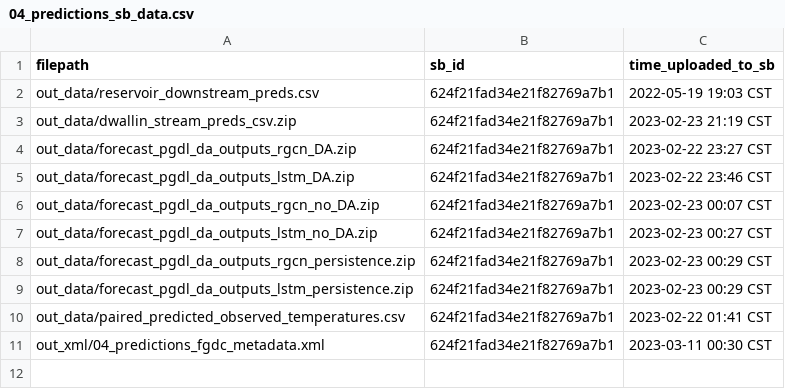
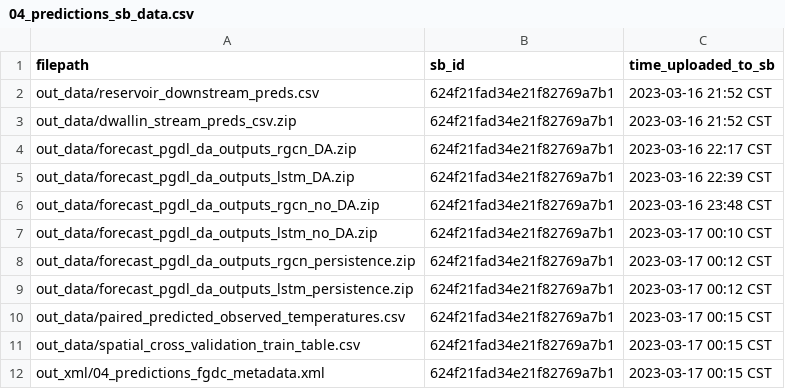
Before and after one commit to USGS-R/forecast-data-release-v2, a CSV file: log/04_predictions_sb_data.csv, drawn as a sheet.

```diff
--- a/log/04_predictions_sb_data.csv
+++ b/log/04_predictions_sb_data.csv
@@ -1,11 +1,12 @@
 filepath,sb_id,time_uploaded_to_sb
-out_data/reservoir_downstream_preds.csv,624f21fad34e21f82769a7b1,2022-05-19 19:03 CST
-out_data/dwallin_stream_preds_csv.zip,624f21fad34e21f82769a7b1,2023-02-23 21:19 CST
-out_data/forecast_pgdl_da_outputs_rgcn_DA.zip,624f21fad34e21f82769a7b1,2023-02-22 23:27 CST
-out_data/forecast_pgdl_da_outputs_lstm_DA.zip,624f21fad34e21f82769a7b1,2023-02-22 23:46 CST
-out_data/forecast_pgdl_da_outputs_rgcn_no_DA.zip,624f21fad34e21f82769a7b1,2023-02-23 00:07 CST
-out_data/forecast_pgdl_da_outputs_lstm_no_DA.zip,624f21fad34e21f82769a7b1,2023-02-23 00:27 CST
-out_data/forecast_pgdl_da_outputs_rgcn_persistence.zip,624f21fad34e21f82769a7b1,2023-02-23 00:29 CST
-out_data/forecast_pgdl_da_outputs_lstm_persistence.zip,624f21fad34e21f82769a7b1,2023-02-23 00:29 CST
-out_data/paired_predicted_observed_temperatures.csv,624f21fad34e21f82769a7b1,2023-02-22 01:41 CST
-out_xml/04_predictions_fgdc_metadata.xml,624f21fad34e21f82769a7b1,2023-03-11 00:30 CST
+out_data/reservoir_downstream_preds.csv,624f21fad34e21f82769a7b1,2023-03-16 21:52 CST
+out_data/dwallin_stream_preds_csv.zip,624f21fad34e21f82769a7b1,2023-03-16 21:52 CST
+out_data/forecast_pgdl_da_outputs_rgcn_DA.zip,624f21fad34e21f82769a7b1,2023-03-16 22:17 CST
+out_data/forecast_pgdl_da_outputs_lstm_DA.zip,624f21fad34e21f82769a7b1,2023-03-16 22:39 CST
+out_data/forecast_pgdl_da_outputs_rgcn_no_DA.zip,624f21fad34e21f82769a7b1,2023-03-16 23:48 CST
+out_data/forecast_pgdl_da_outputs_lstm_no_DA.zip,624f21fad34e21f82769a7b1,2023-03-17 00:10 CST
+out_data/forecast_pgdl_da_outputs_rgcn_persistence.zip,624f21fad34e21f82769a7b1,2023-03-17 00:12 CST
+out_data/forecast_pgdl_da_outputs_lstm_persistence.zip,624f21fad34e21f82769a7b1,2023-03-17 00:12 CST
+out_data/paired_predicted_observed_temperatures.csv,624f21fad34e21f82769a7b1,2023-03-17 00:15 CST
+out_data/spatial_cross_validation_train_table.csv,624f21fad34e21f82769a7b1,2023-03-17 00:15 CST
+out_xml/04_predictions_fgdc_metadata.xml,624f21fad34e21f82769a7b1,2023-03-17 00:15 CST
```
Also changed, not shown: log/02_drivers_sb_data.csv, log/03_config_sb_data.csv, 2 other files.
